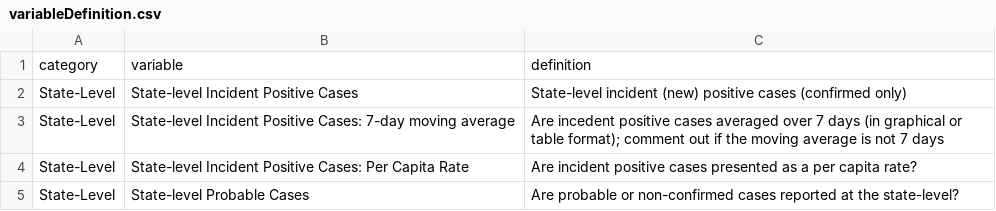
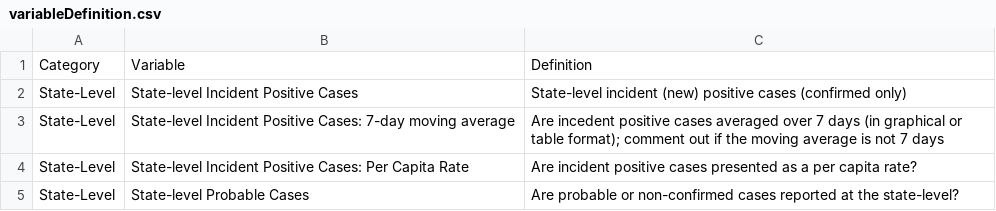
Before and after one commit to BroadStreet-Health/state-grades, a CSV file: public/assets/data/variableDefinition.csv, drawn as a sheet; only a part is shown.

Commit message:
Table Tooltip Dynamic text generation(Continue)

```diff
--- a/public/assets/data/variableDefinition.csv
+++ b/public/assets/data/variableDefinition.csv
@@ -1,2 +1,2 @@
-category,variable,definition
+Category,Variable,Definition
 State-Level,State-level Incident Positive Cases,State-level incident (new) positive cases (confirmed only)
```
Also changed, not shown: 6 other files.
